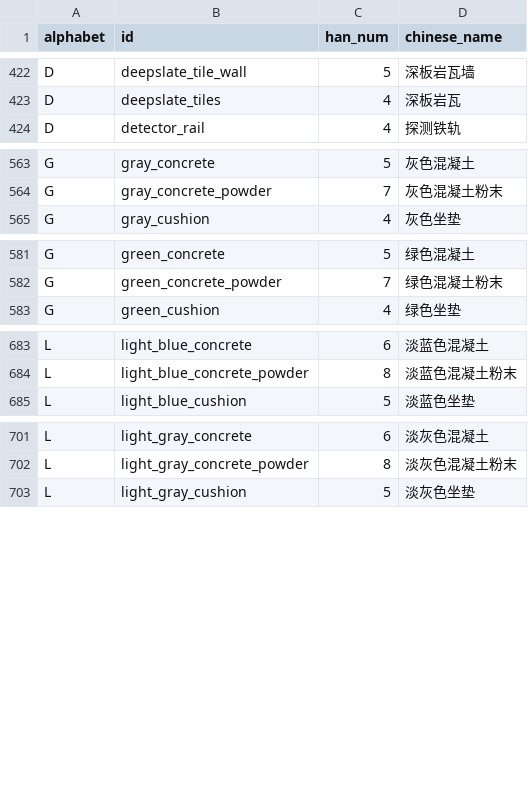
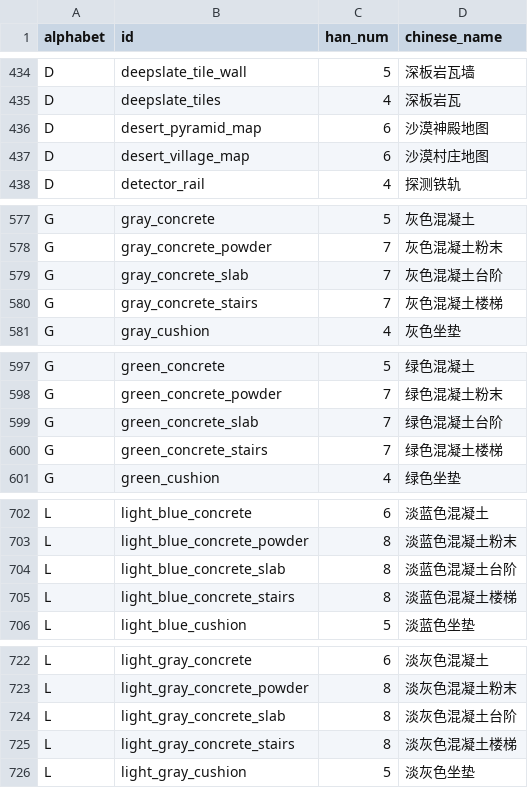
Before and after one commit to teddyxlandlee/NeoSpeedZero, a CSV file: metafiles/26.3/items.csv, drawn as a sheet; only a part is shown, gaps mark what is left out; the diff covers the shown part only; the diff names each change by its address in the sheet, - before the commit and + after, or states it on an @@ line.

```diff
--- a/metafiles/26.3/items.csv
+++ b/metafiles/26.3/items.csv
+row 436: D | desert_pyramid_map | 6 | 沙漠神殿地图
+row 437: D | desert_village_map | 6 | 沙漠村庄地图
+row 579: G | gray_concrete_slab | 7 | 灰色混凝土台阶
+row 580: G | gray_concrete_stairs | 7 | 灰色混凝土楼梯
+row 599: G | green_concrete_slab | 7 | 绿色混凝土台阶
+row 600: G | green_concrete_stairs | 7 | 绿色混凝土楼梯
+row 704: L | light_blue_concrete_slab | 8 | 淡蓝色混凝土台阶
+row 705: L | light_blue_concrete_stairs | 8 | 淡蓝色混凝土楼梯
+row 724: L | light_gray_concrete_slab | 8 | 淡灰色混凝土台阶
+row 725: L | light_gray_concrete_stairs | 8 | 淡灰色混凝土楼梯
```
Also changed, not shown: 38 added rows elsewhere in this file, metafiles/26.3/raw.csv.
